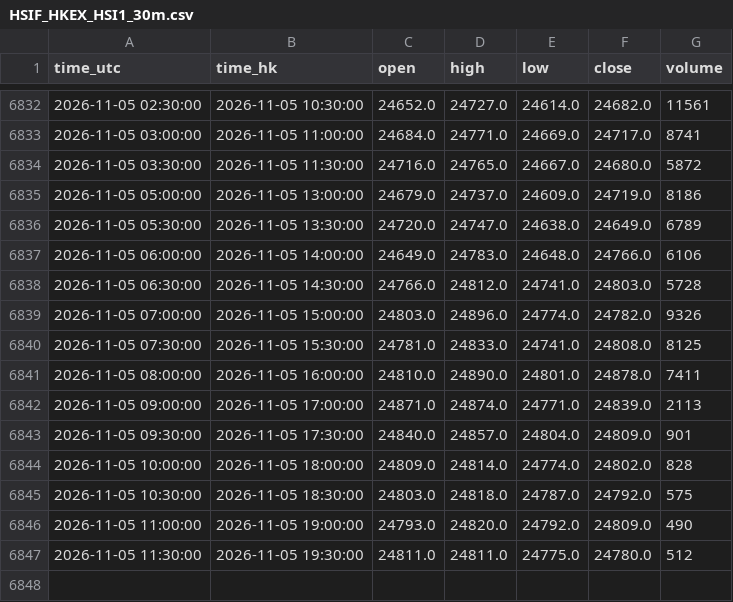
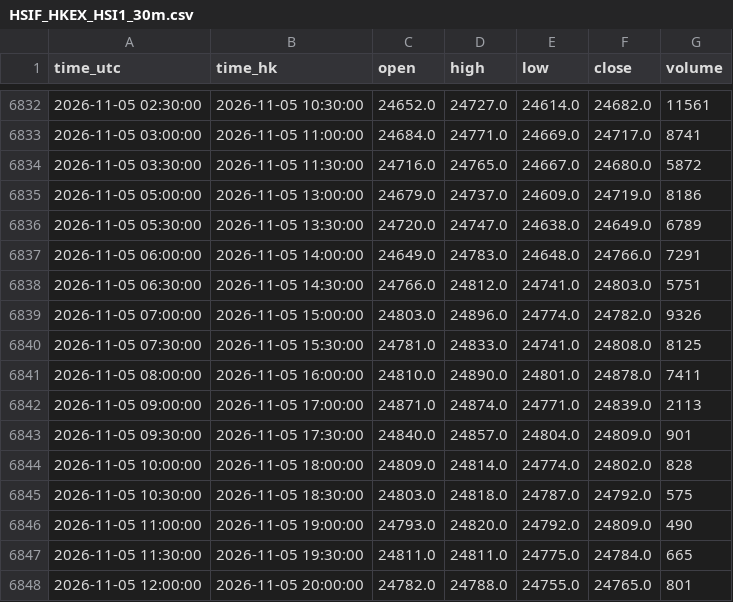
Before and after one commit to ronaldo8282/rs-us-daily, a CSV file: docs/tpo/data/HSIF_HKEX_HSI1_30m.csv, drawn as a sheet; only a part is shown, gaps mark what is left out.

Commit message:
HSIF live 30m: add 20:00 bar close 24765/vol 801 (session 2026-11-05)

```diff
--- a/docs/tpo/data/HSIF_HKEX_HSI1_30m.csv
+++ b/docs/tpo/data/HSIF_HKEX_HSI1_30m.csv
@@ -6836,4 +6836,4 @@ time_utc,time_hk,open,high,low,close,volume
 2026-11-05 05:30:00,2026-11-05 13:30:00,24720.0,24747.0,24638.0,24649.0,6789
-2026-11-05 06:00:00,2026-11-05 14:00:00,24649.0,24783.0,24648.0,24766.0,6106
-2026-11-05 06:30:00,2026-11-05 14:30:00,24766.0,24812.0,24741.0,24803.0,5728
+2026-11-05 06:00:00,2026-11-05 14:00:00,24649.0,24783.0,24648.0,24766.0,7291
+2026-11-05 06:30:00,2026-11-05 14:30:00,24766.0,24812.0,24741.0,24803.0,5751
 2026-11-05 07:00:00,2026-11-05 15:00:00,24803.0,24896.0,24774.0,24782.0,9326
@@ -6846,2 +6846,3 @@ time_utc,time_hk,open,high,low,close,volume
 2026-11-05 11:00:00,2026-11-05 19:00:00,24793.0,24820.0,24792.0,24809.0,490
-2026-11-05 11:30:00,2026-11-05 19:30:00,24811.0,24811.0,24775.0,24780.0,512
+2026-11-05 11:30:00,2026-11-05 19:30:00,24811.0,24811.0,24775.0,24784.0,665
+2026-11-05 12:00:00,2026-11-05 20:00:00,24782.0,24788.0,24755.0,24765.0,801
```
Also changed, not shown: 1 other file.
